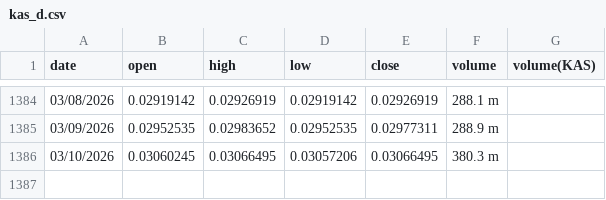
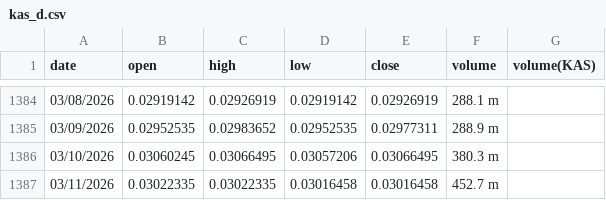
Before and after one commit to mariusortiz/kaspadash, a CSV file: kas_d.csv, drawn as a sheet; only a part is shown, gaps mark what is left out.

Commit message:
Update Kaspa data

```diff
--- a/kas_d.csv
+++ b/kas_d.csv
@@ -1386 +1386,2 @@ date,open,high,low,close,volume,volume(KAS)
 03/10/2026,0.03060245,0.03066495,0.03057206,0.03066495,380.3 m,
+03/11/2026,0.03022335,0.03022335,0.03016458,0.03016458,452.7 m,
```
